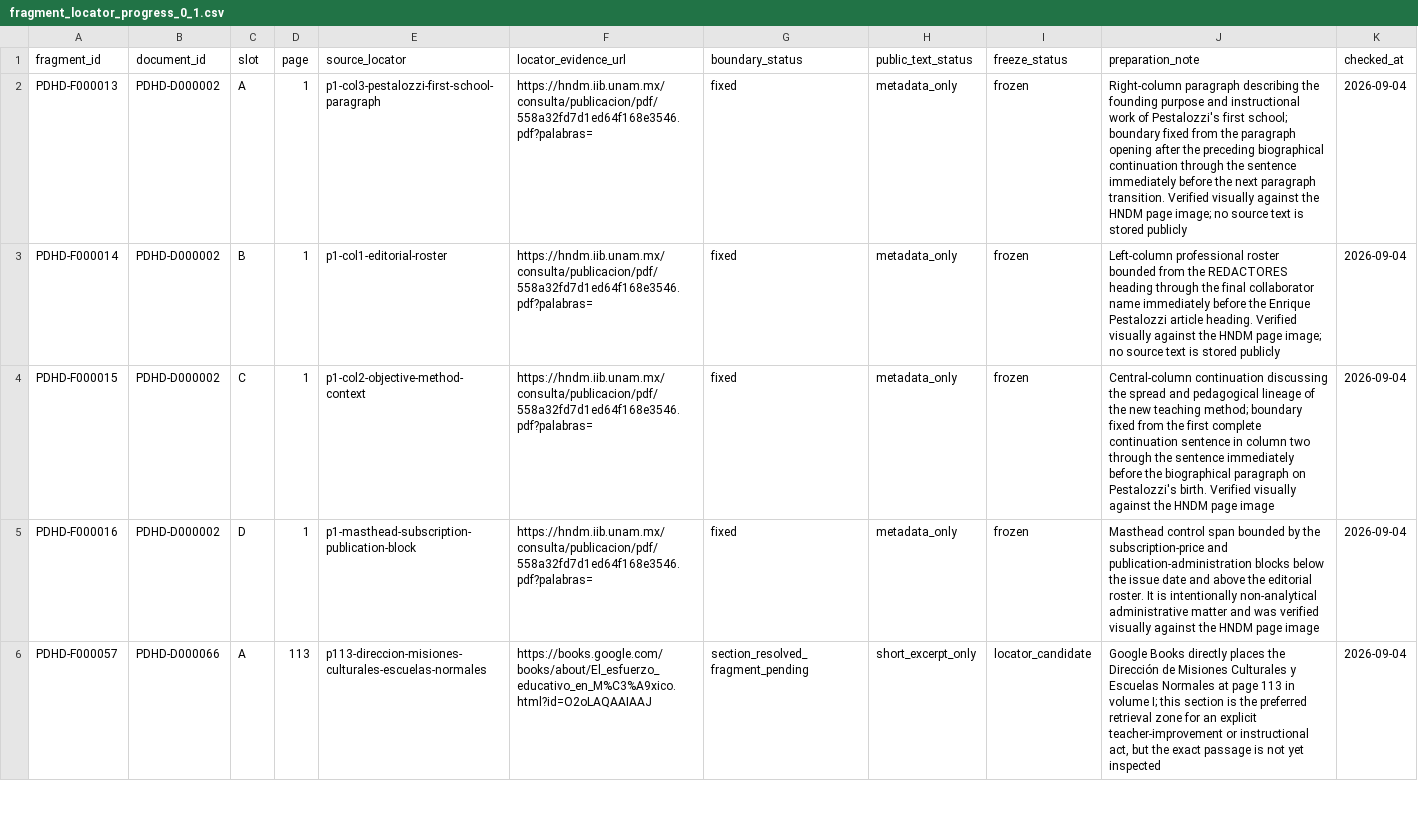
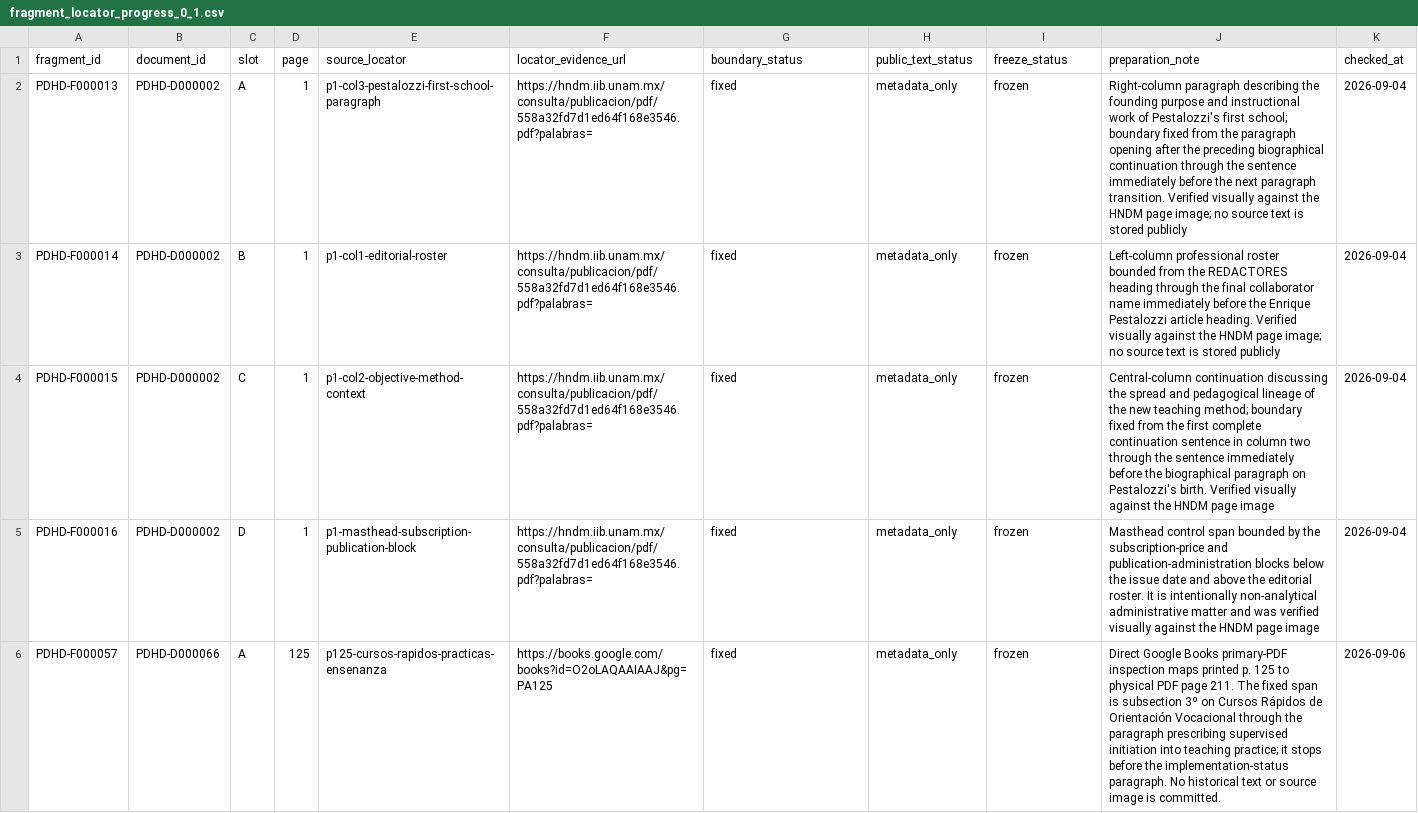
Before and after one commit to fersandovalgtz/practica-docente-historica-digital, a CSV file: data/samples/fragment_locator_progress_0_1.csv, drawn as a sheet; only a part is shown; the diff covers the shown part only.

```diff
--- a/data/samples/fragment_locator_progress_0_1.csv
+++ b/data/samples/fragment_locator_progress_0_1.csv
@@ -5,2 +5,2 @@ PDHD-F000015,PDHD-D000002,C,1,p1-col2-objective-method-context,https://hndm.iib.
 PDHD-F000016,PDHD-D000002,D,1,p1-masthead-subscription-publication-block,https://hndm.iib.unam.mx/consulta/publicacion/pdf/558a32fd7d1ed64f168e3546.pdf?palabras=,fixed,metadata_only,frozen,"Masthead control span bounded by the subscription-price and publication-administration blocks below the issue date and above the editorial roster. It is intentionally non-analytical administrative matter and was verified visually against the HNDM page image",2026-09-04
-PDHD-F000057,PDHD-D000066,A,113,p113-direccion-misiones-culturales-escuelas-normales,https://books.google.com/books/about/El_esfuerzo_educativo_en_M%C3%A9xico.html?id=O2oLAQAAIAAJ,section_resolved_fragment_pending,short_excerpt_only,locator_candidate,"Google Books directly places the Dirección de Misiones Culturales y Escuelas Normales at page 113 in volume I; this section is the preferred retrieval zone for an explicit teacher-improvement or instructional act, but the exact passage is not yet inspected",2026-09-04
+PDHD-F000057,PDHD-D000066,A,125,p125-cursos-rapidos-practicas-ensenanza,https://books.google.com/books?id=O2oLAQAAIAAJ&pg=PA125,fixed,metadata_only,frozen,"Direct Google Books primary-PDF inspection maps printed p. 125 to physical PDF page 211. The fixed span is subsection 3º on Cursos Rápidos de Orientación Vocacional through the paragraph prescribing supervised initiation into teaching practice; it stops before the implementation-status paragraph. No historical text or source image is committed.",2026-09-06
```
Also changed, not shown: 16 edited cells elsewhere in this file, data/samples/frozen_fragments_0_1.csv, 2 other files.
